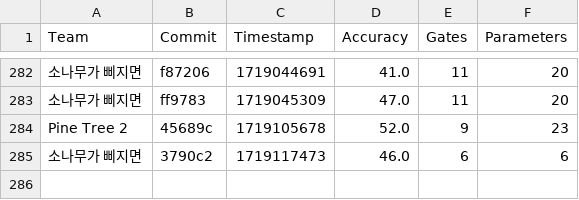
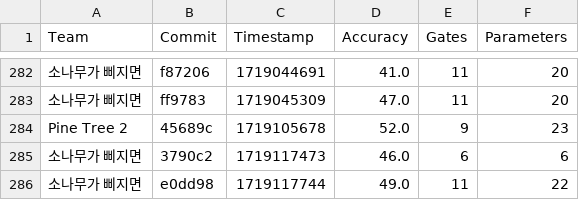
Before and after one commit to willieab/qml-challenge-scorer, a CSV file: site/results.csv, drawn as a sheet; only a part is shown, gaps mark what is left out; the diff names each change by its address in the sheet, - before the commit and + after, or states it on an @@ line.

Commit message:
Scoring e0dd98 from 소나무가 삐지면

```diff
--- a/site/results.csv
+++ b/site/results.csv
+row 286: 소나무가 삐지면 | e0dd98 | 1719117744 | 49.0 | 11 | 22
```
